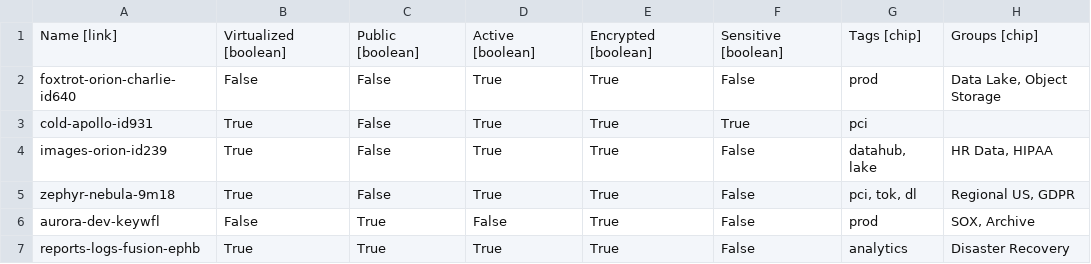
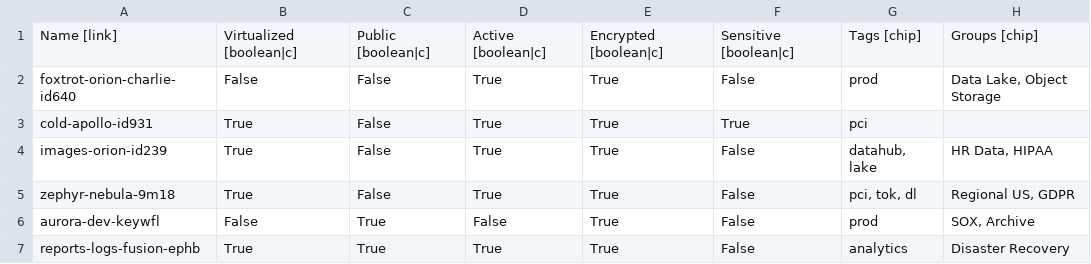
Before and after one commit to lmutschler-r7/Table-Plugin, a CSV file: src/csvs/assets-storage.csv, drawn as a sheet; only a part is shown.

```diff
--- a/src/csvs/assets-storage.csv
+++ b/src/csvs/assets-storage.csv
@@ -1,2 +1,2 @@
-Name [link],Virtualized [boolean],Public [boolean],Active [boolean],Encrypted [boolean],Sensitive [boolean],Tags [chip],Groups [chip]
+Name [link],Virtualized [boolean|c],Public [boolean|c],Active [boolean|c],Encrypted [boolean|c],Sensitive [boolean|c],Tags [chip],Groups [chip]
 foxtrot-orion-charlie-id640,False,False,True,True,False,prod,"Data Lake, Object Storage"
```
Also changed, not shown: src/csvs/findings-vluns.csv, 4 other files.
